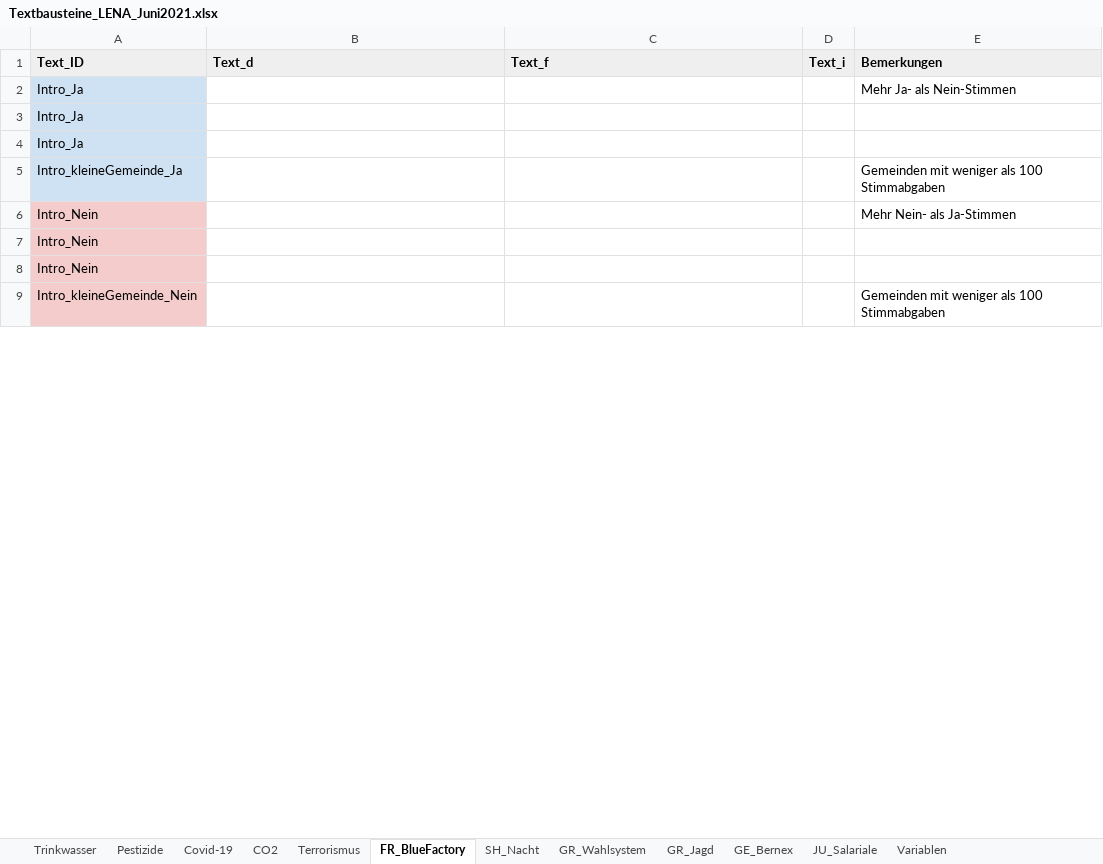
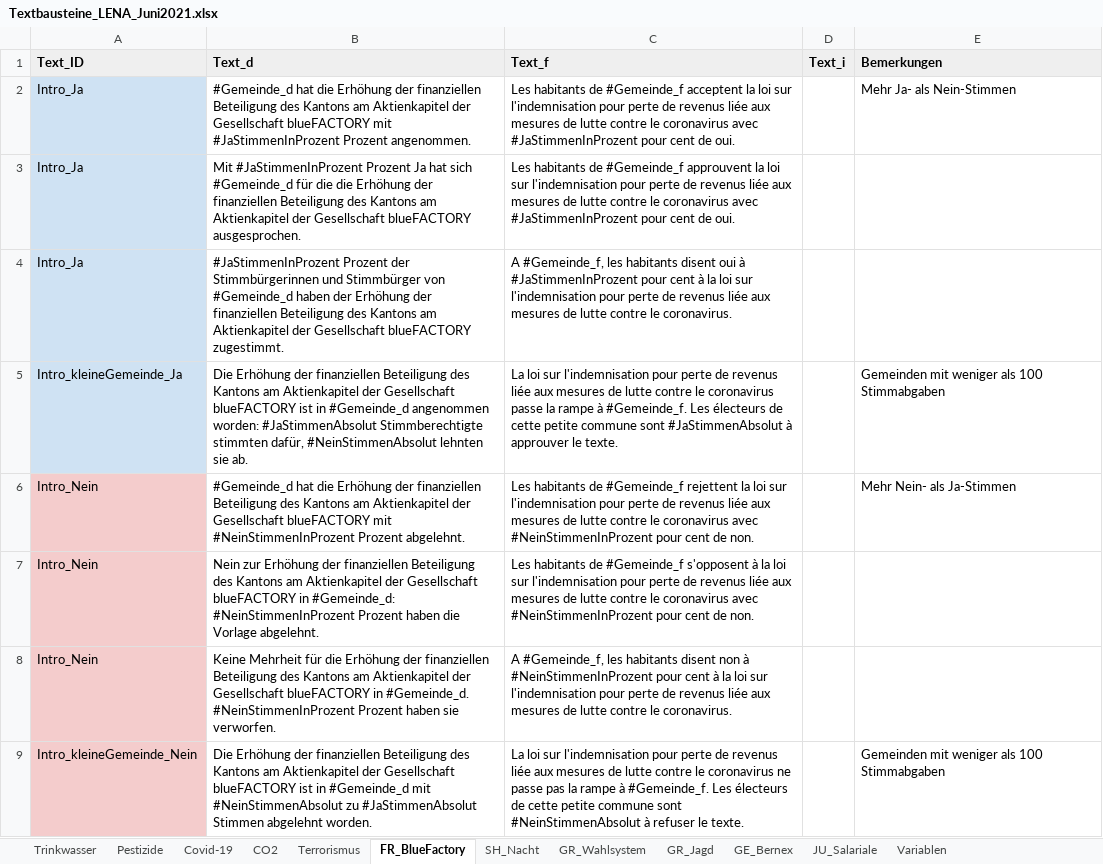
Before and after one commit to awp-finanznachrichten/lena_juni2021, an Excel workbook: Data/Textbausteine_LENA_Juni2021.xlsx, sheet FR_BlueFactory, drawn as a sheet; only a part is shown; values as stored, in another font and other column widths than the file's, no borders; charts and pictures and conditional formats not drawn; the diff covers the shown part only; the diff names each change by its address in the sheet, - before the commit and + after, or states it on an @@ line.

```diff
--- a/Data/Textbausteine_LENA_Juni2021.xlsx (sheet FR_BlueFactory)
+++ b/Data/Textbausteine_LENA_Juni2021.xlsx (sheet FR_BlueFactory)
-B2 (Text_d): (empty)
+B2 (Text_d): #Gemeinde_d hat die Erhöhung der finanziellen Beteiligung des Kantons am Aktienkapitel der Gesellschaft blueFACTORY mit #JaStimmenInProzent Prozent angenommen.
-C2 (Text_f): (empty)
+C2 (Text_f): Les habitants de #Gemeinde_f acceptent la loi sur l'indemnisation pour perte de revenus liée aux mesures de lutte contre le coronavirus avec #JaStimmenInProzent pour cent de oui.
-B3 (Text_d): (empty)
+B3 (Text_d): Mit #JaStimmenInProzent Prozent Ja hat sich #Gemeinde_d für die die Erhöhung der finanziellen Beteiligung des Kantons am Aktienkapitel der Gesellschaft blueFACTORY ausgesprochen.
-C3 (Text_f): (empty)
+C3 (Text_f): Les habitants de #Gemeinde_f approuvent la loi sur l'indemnisation pour perte de revenus liée aux mesures de lutte contre le coronavirus avec #JaStimmenInProzent pour cent de oui.
-B4 (Text_d): (empty)
+B4 (Text_d): #JaStimmenInProzent Prozent der Stimmbürgerinnen und Stimmbürger von #Gemeinde_d haben der Erhöhung der finanziellen Beteiligung des Kantons am Aktienkapitel der Gesellschaft blueFACTORY zugestimmt.
-C4 (Text_f): (empty)
+C4 (Text_f): A #Gemeinde_f, les habitants disent oui à #JaStimmenInProzent pour cent à la loi sur l'indemnisation pour perte de revenus liée aux mesures de lutte contre le coronavirus.
-B5 (Text_d): (empty)
+B5 (Text_d): Die Erhöhung der finanziellen Beteiligung des Kantons am Aktienkapitel der Gesellschaft blueFACTORY ist in #Gemeinde_d angenommen worden: #JaStimmenAbsolut Stimmberechtigte stimmten dafür, #NeinStimmenAbsolut lehnten sie ab.
-C5 (Text_f): (empty)
+C5 (Text_f): La loi sur l'indemnisation pour perte de revenus liée aux mesures de lutte contre le coronavirus passe la rampe à #Gemeinde_f. Les électeurs de cette petite commune sont #JaStimmenAbsolut à approuver le texte.
-B6 (Text_d): (empty)
+B6 (Text_d): #Gemeinde_d hat die Erhöhung der finanziellen Beteiligung des Kantons am Aktienkapitel der Gesellschaft blueFACTORY mit #NeinStimmenInProzent Prozent abgelehnt.
-C6 (Text_f): (empty)
+C6 (Text_f): Les habitants de #Gemeinde_f rejettent la loi sur l'indemnisation pour perte de revenus liée aux mesures de lutte contre le coronavirus avec #NeinStimmenInProzent pour cent de non.
-B7 (Text_d): (empty)
+B7 (Text_d): Nein zur Erhöhung der finanziellen Beteiligung des Kantons am Aktienkapitel der Gesellschaft blueFACTORY in #Gemeinde_d: #NeinStimmenInProzent Prozent haben die Vorlage abgelehnt.
-C7 (Text_f): (empty)
+C7 (Text_f): Les habitants de #Gemeinde_f s'opposent à la loi sur l'indemnisation pour perte de revenus liée aux mesures de lutte contre le coronavirus avec #NeinStimmenInProzent pour cent de non.
-B8 (Text_d): (empty)
+B8 (Text_d): Keine Mehrheit für die Erhöhung der finanziellen Beteiligung des Kantons am Aktienkapitel der Gesellschaft blueFACTORY in #Gemeinde_d. #NeinStimmenInProzent Prozent haben sie verworfen.
-C8 (Text_f): (empty)
+C8 (Text_f): A #Gemeinde_f, les habitants disent non à #NeinStimmenInProzent pour cent à la loi sur l'indemnisation pour perte de revenus liée aux mesures de lutte contre le coronavirus.
-B9 (Text_d): (empty)
+B9 (Text_d): Die Erhöhung der finanziellen Beteiligung des Kantons am Aktienkapitel der Gesellschaft blueFACTORY ist in #Gemeinde_d mit #NeinStimmenAbsolut zu #JaStimmenAbsolut Stimmen abgelehnt worden.
-C9 (Text_f): (empty)
+C9 (Text_f): La loi sur l'indemnisation pour perte de revenus liée aux mesures de lutte contre le coronavirus ne passe pas la rampe à #Gemeinde_f. Les électeurs de cette petite commune sont #NeinStimmenAbsolut à refuser le texte.
```
Also changed, not shown: 18 edited cells elsewhere in this sheet, sheet Trinkwasser, sheet CO2, sheet Covid-19, sheet Terrorismus, sheet Pestizide, sheet GE_Bernex, 4 more sheets, 4 other files.
